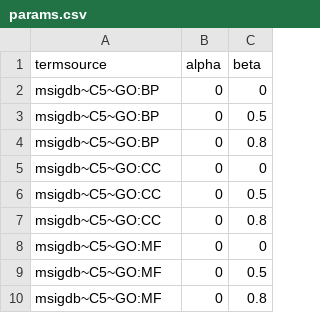
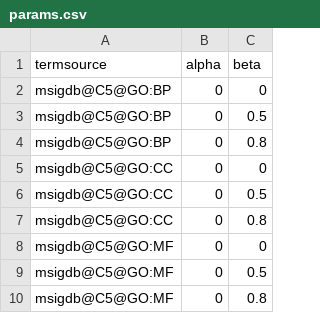
Before and after one commit to cbg-ethz/pareg, a CSV file: inst/scripts/config/params.csv, drawn as a sheet.

Commit message:
Use @ as termsource separator

```diff
--- a/inst/scripts/config/params.csv
+++ b/inst/scripts/config/params.csv
@@ -1,10 +1,10 @@
 termsource,alpha,beta
-msigdb~C5~GO:BP,0,0
-msigdb~C5~GO:BP,0,0.5
-msigdb~C5~GO:BP,0,0.8
-msigdb~C5~GO:CC,0,0
-msigdb~C5~GO:CC,0,0.5
-msigdb~C5~GO:CC,0,0.8
-msigdb~C5~GO:MF,0,0
-msigdb~C5~GO:MF,0,0.5
-msigdb~C5~GO:MF,0,0.8
+msigdb@C5@GO:BP,0,0
+msigdb@C5@GO:BP,0,0.5
+msigdb@C5@GO:BP,0,0.8
+msigdb@C5@GO:CC,0,0
+msigdb@C5@GO:CC,0,0.5
+msigdb@C5@GO:CC,0,0.8
+msigdb@C5@GO:MF,0,0
+msigdb@C5@GO:MF,0,0.5
+msigdb@C5@GO:MF,0,0.8
```
Also changed, not shown: inst/scripts/resources/multi_config_workflow/config_real_datasets/params.csv, 7 other files.
